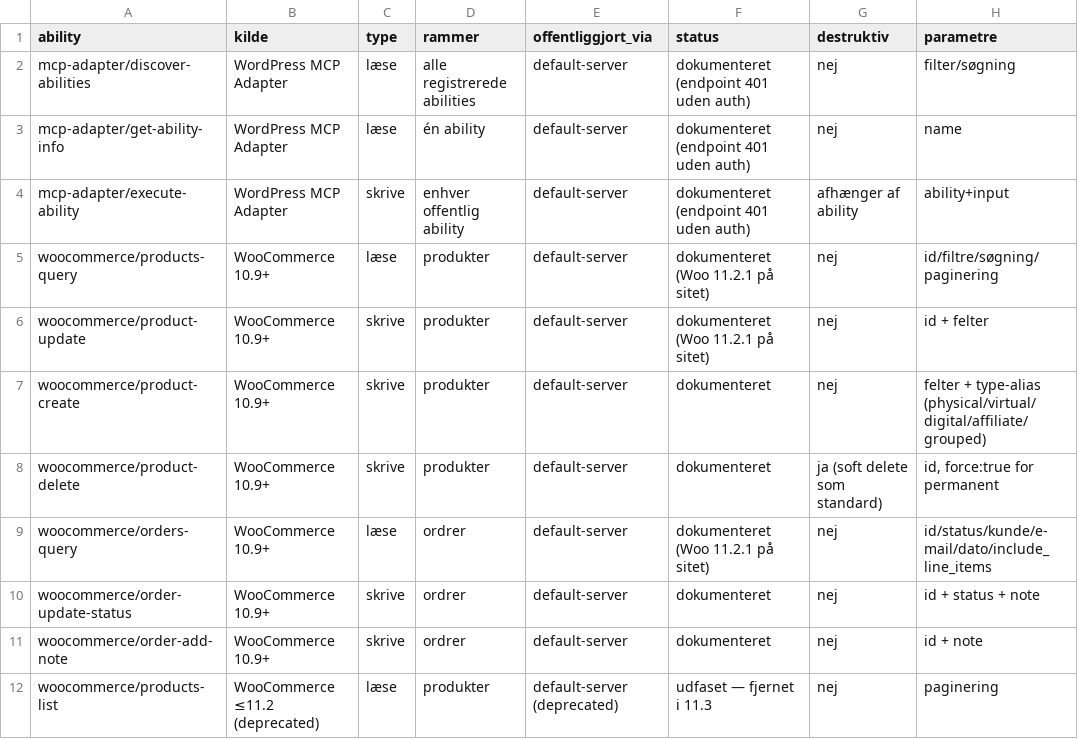
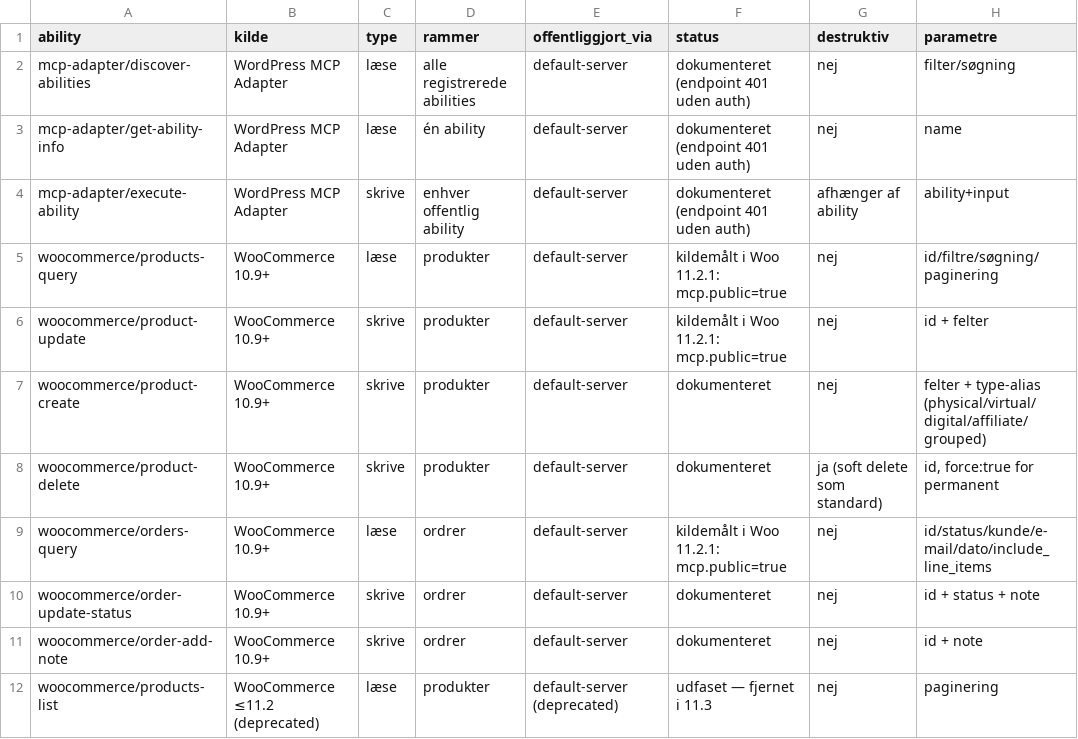
Before and after one commit to humle93/steamgears-site, a CSV file: docs/library/mcp-adapter-abilities.csv, drawn as a sheet; only a part is shown; the diff names each change by its address in the sheet, - before the commit and + after, or states it on an @@ line.

```diff
--- a/docs/library/mcp-adapter-abilities.csv
+++ b/docs/library/mcp-adapter-abilities.csv
-F5:F6 (status): dokumenteret (Woo 11.2.1 på sitet)
+F5:F6 (status): kildemålt i Woo 11.2.1: mcp.public=true
-F9 (status): dokumenteret (Woo 11.2.1 på sitet)
+F9 (status): kildemålt i Woo 11.2.1: mcp.public=true
```
Also changed, not shown: 3 other files.
